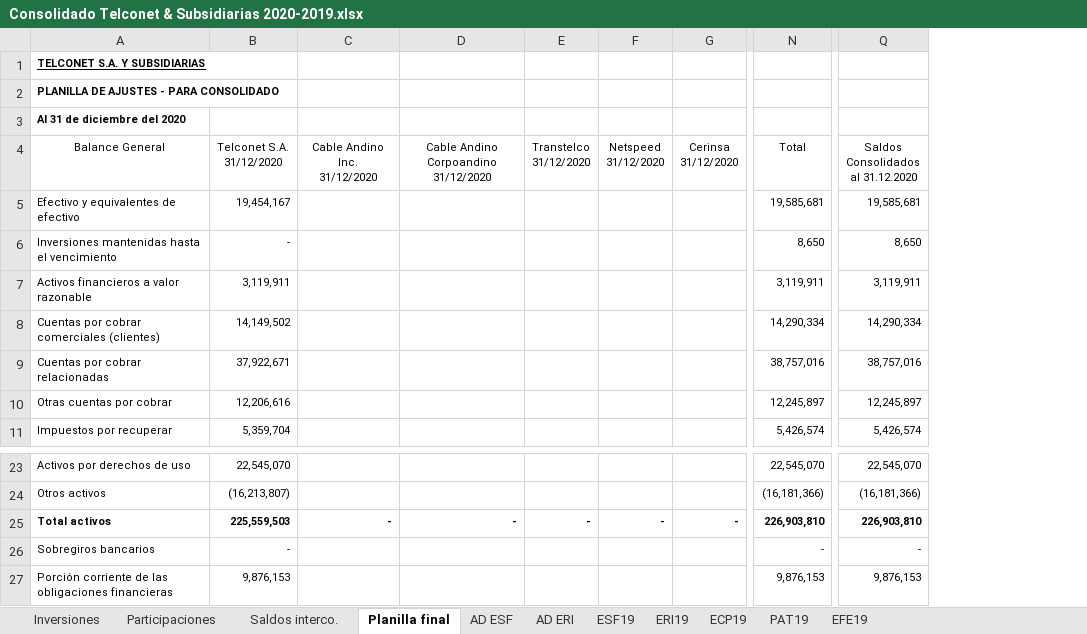
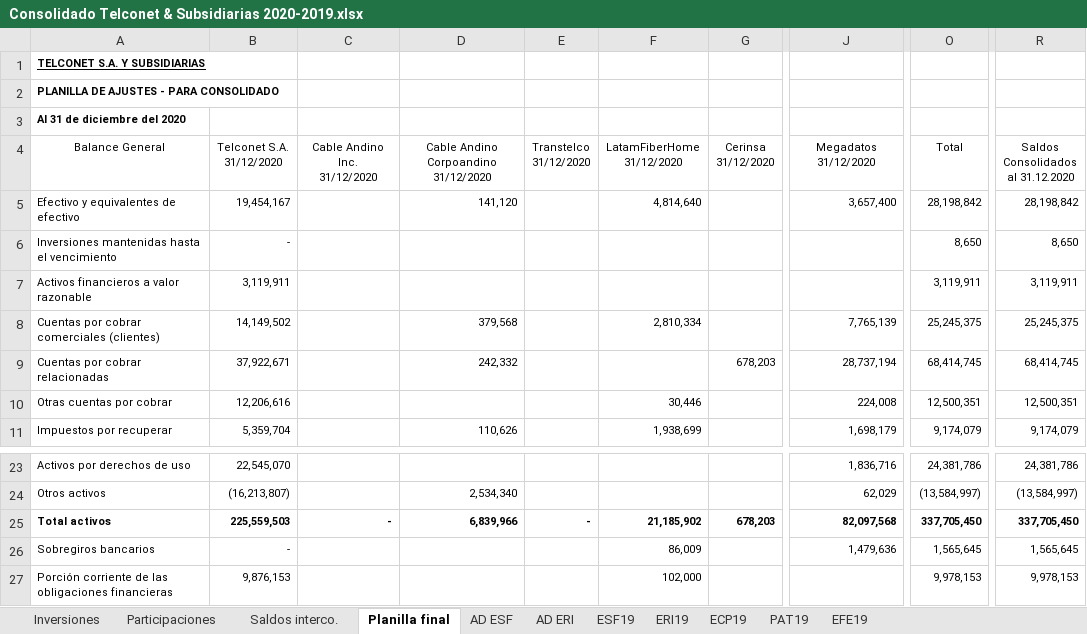
Before and after one commit to cesarleon911/consolidados, an Excel workbook: Consolidado Telconet & Subsidiarias 2020-2019.xlsx, sheet Planilla final, drawn as a sheet; only a part is shown, gaps mark what is left out; values as stored, in another font and other column widths than the file's, no borders; removed rows and columns are numbered as before the commit, all else as after; ↵ is a line break in a cell; the diff covers the shown part only; the diff names each change by its address in the sheet, - before the commit and + after, or states it on an @@ line.

```diff
--- a/Consolidado Telconet & Subsidiarias 2020-2019.xlsx (sheet Planilla final)
+++ b/Consolidado Telconet & Subsidiarias 2020-2019.xlsx (sheet Planilla final)
-column D, row 4: Cable Andino Corpoandino ↵ 31/12/2020; row 25: -
+column D, rows 4-11: Cable Andino Corpoandino ↵ 31/12/2020 | 141,120 |  |  | 379,568 | 242,332 |  | 110,626; rows 24-25: 2,534,340 | 6,839,966
-column F, row 4: Netspeed ↵ 31/12/2020; row 25: -
+column F, rows 4-11: LatamFiberHome ↵ 31/12/2020 | 4,814,640 |  |  | 2,810,334 |  | 30,446 | 1,938,699; rows 25-27: 21,185,902 | 86,009 | 102,000
+column J, rows 4-11: Megadatos 31/12/2020 | 3,657,400 |  |  | 7,765,139 | 28,737,194 | 224,008 | 1,698,179; rows 23-26: 1,836,716 | 62,029 | 82,097,568 | 1,479,636
-column N, rows 4-11: Total | 19,585,681 | 8,650 | 3,119,911 | 14,290,334 | 38,757,016 | 12,245,897 | 5,426,574; rows 23-27: 22,545,070 | (16,181,366) | 226,903,810 | - | 9,876,153
+column O, rows 4-11: Total | 28,198,842 | 8,650 | 3,119,911 | 25,245,375 | 68,414,745 | 12,500,351 | 9,174,079; rows 23-27: 24,381,786 | (13,584,997) | 337,705,450 | 1,565,645 | 9,978,153
-column Q, rows 4-11: Saldos ↵ Consolidados ↵ al 31.12.2020 | 19,585,681 | 8,650 | 3,119,911 | 14,290,334 | 38,757,016 | 12,245,897 | 5,426,574; rows 23-27: 22,545,070 | (16,181,366) | 226,903,810 | - | 9,876,153
+column R, rows 4-11: Saldos ↵ Consolidados ↵ al 31.12.2020 | 28,198,842 | 8,650 | 3,119,911 | 25,245,375 | 68,414,745 | 12,500,351 | 9,174,079; rows 23-27: 24,381,786 | (13,584,997) | 337,705,450 | 1,565,645 | 9,978,153
-G9: (empty)
+G9: 678,203
-G25: -
+G25: 678,203
```
Also changed, not shown: 16 edited cells elsewhere in this sheet, sheet Participaciones, sheet ESF19, sheet PAT19, sheet AD ESF, sheet ERI19, sheet EFE19, formulas that keep their value, hidden cells, 5 other files.
